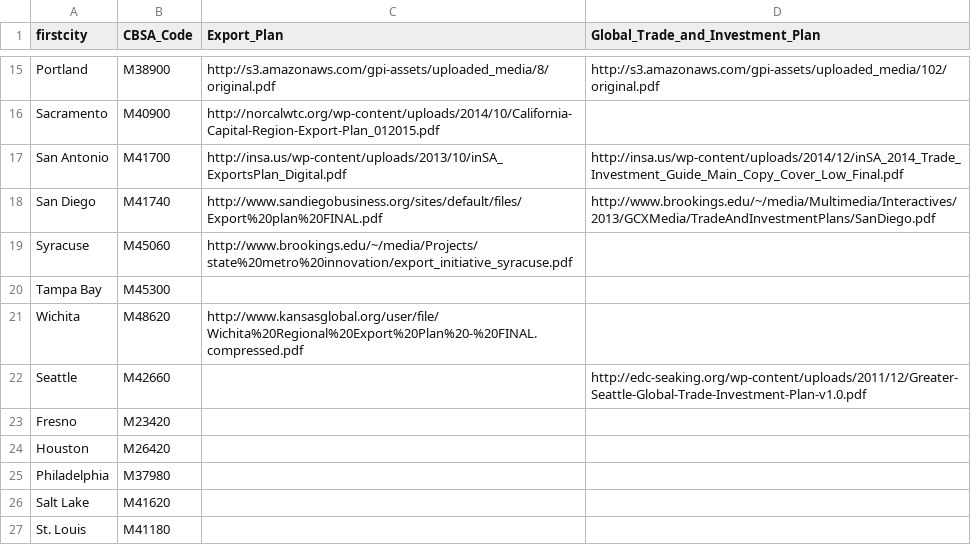
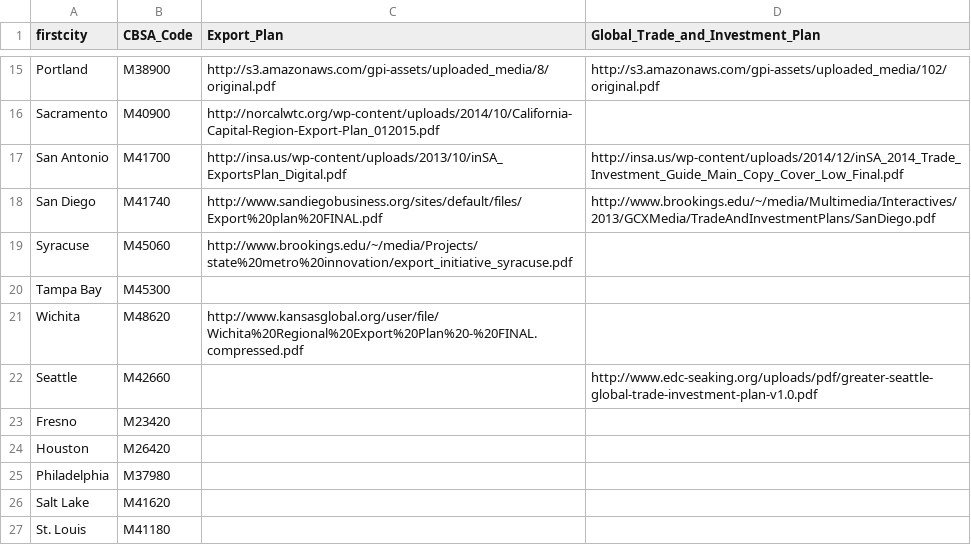
Before and after one commit to afdta/gcx-revision-2016, a CSV file: GCXPlans_12Aug2015.csv, drawn as a sheet; only a part is shown, gaps mark what is left out.

Commit message:
Updated entry for Seattle Trade and Investment plan

```diff
--- a/GCXPlans_12Aug2015.csv
+++ b/GCXPlans_12Aug2015.csv
@@ -21,3 +21,3 @@ Tampa Bay,M45300,,
 Wichita,M48620,http://www.kansasglobal.org/user/file/Wichita%20Regional%20Export%20Plan%20-%20FINAL.compressed.pdf ,
-Seattle,M42660,,http://edc-seaking.org/wp-content/uploads/2011/12/Greater-Seattle-Global-Trade-Investment-Plan-v1.0.pdf
+Seattle,M42660,,http://www.edc-seaking.org/uploads/pdf/greater-seattle-global-trade-investment-plan-v1.0.pdf
 Fresno,M23420,,
```
